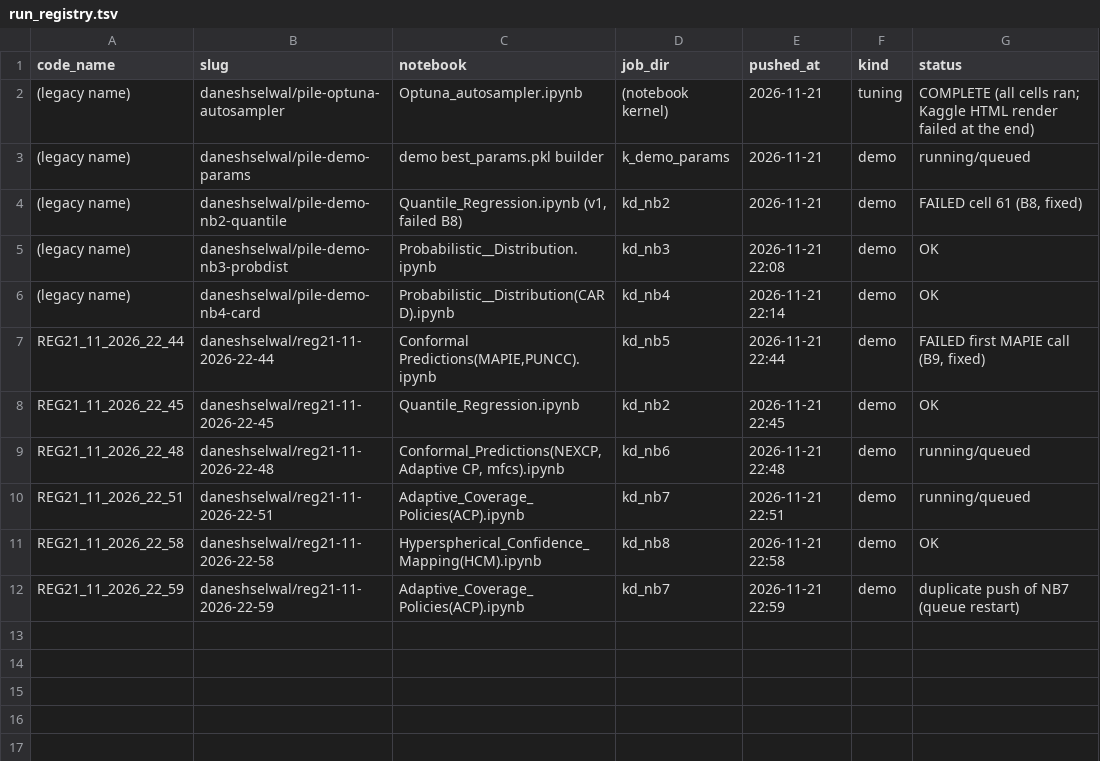
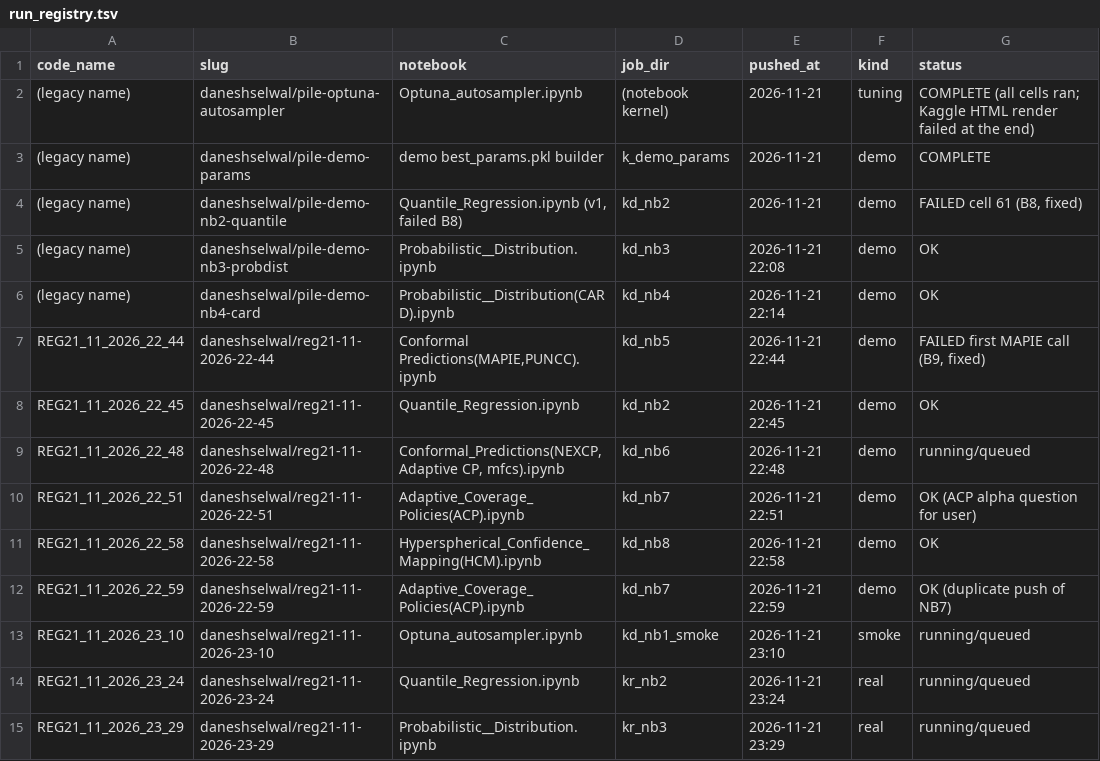
Before and after one commit to DaneshSelwal/Regression-UQ-Benchmark, a TSV file: docs/run_registry.tsv, drawn as a sheet.

```diff
--- a/docs/run_registry.tsv
+++ b/docs/run_registry.tsv
@@ -2,3 +2,3 @@ code_name	slug	notebook	job_dir	pushed_at	kind	status
 (legacy name)	daneshselwal/pile-optuna-autosampler	Optuna_autosampler.ipynb	(notebook kernel)	2026-11-21	tuning	COMPLETE (all cells ran; Kaggle HTML render failed at the end)
-(legacy name)	daneshselwal/pile-demo-params	demo best_params.pkl builder	k_demo_params	2026-11-21	demo	running/queued
+(legacy name)	daneshselwal/pile-demo-params	demo best_params.pkl builder	k_demo_params	2026-11-21	demo	COMPLETE
 (legacy name)	daneshselwal/pile-demo-nb2-quantile	Quantile_Regression.ipynb (v1, failed B8)	kd_nb2	2026-11-21	demo	FAILED cell 61 (B8, fixed)
@@ -9,4 +9,7 @@ REG21_11_2026_22_45	daneshselwal/reg21-11-2026-22-45	Quantile_Regression.ipynb	k
 REG21_11_2026_22_48	daneshselwal/reg21-11-2026-22-48	Conformal_Predictions(NEXCP, Adaptive CP, mfcs).ipynb	kd_nb6	2026-11-21 22:48	demo	running/queued
-REG21_11_2026_22_51	daneshselwal/reg21-11-2026-22-51	Adaptive_Coverage_Policies(ACP).ipynb	kd_nb7	2026-11-21 22:51	demo	running/queued
+REG21_11_2026_22_51	daneshselwal/reg21-11-2026-22-51	Adaptive_Coverage_Policies(ACP).ipynb	kd_nb7	2026-11-21 22:51	demo	OK (ACP alpha question for user)
 REG21_11_2026_22_58	daneshselwal/reg21-11-2026-22-58	Hyperspherical_Confidence_Mapping(HCM).ipynb	kd_nb8	2026-11-21 22:58	demo	OK
-REG21_11_2026_22_59	daneshselwal/reg21-11-2026-22-59	Adaptive_Coverage_Policies(ACP).ipynb	kd_nb7	2026-11-21 22:59	demo	duplicate push of NB7 (queue restart)
+REG21_11_2026_22_59	daneshselwal/reg21-11-2026-22-59	Adaptive_Coverage_Policies(ACP).ipynb	kd_nb7	2026-11-21 22:59	demo	OK (duplicate push of NB7)
+REG21_11_2026_23_10	daneshselwal/reg21-11-2026-23-10	Optuna_autosampler.ipynb	kd_nb1_smoke	2026-11-21 23:10	smoke	running/queued
+REG21_11_2026_23_24	daneshselwal/reg21-11-2026-23-24	Quantile_Regression.ipynb	kr_nb2	2026-11-21 23:24	real	running/queued
+REG21_11_2026_23_29	daneshselwal/reg21-11-2026-23-29	Probabilistic__Distribution.ipynb	kr_nb3	2026-11-21 23:29	real	running/queued
```
